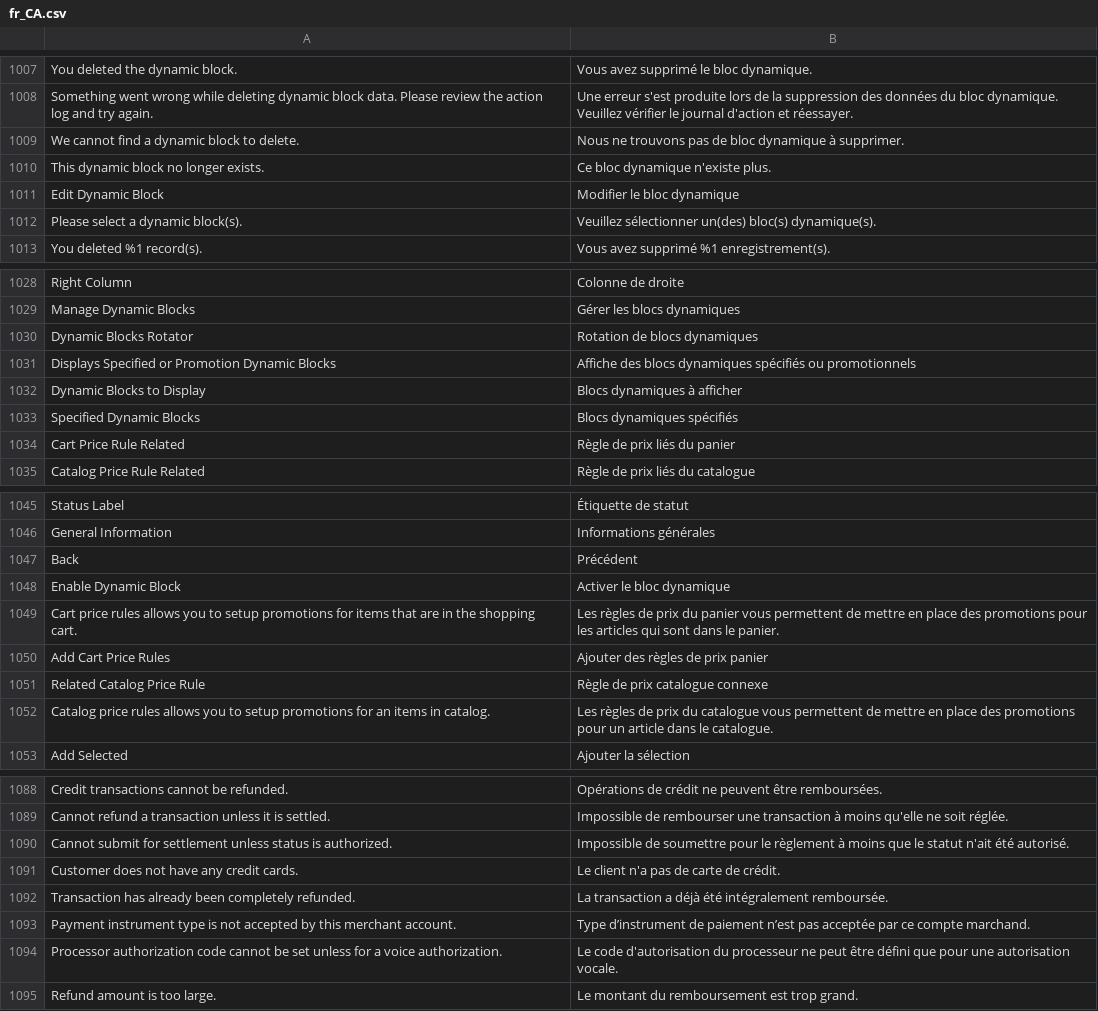
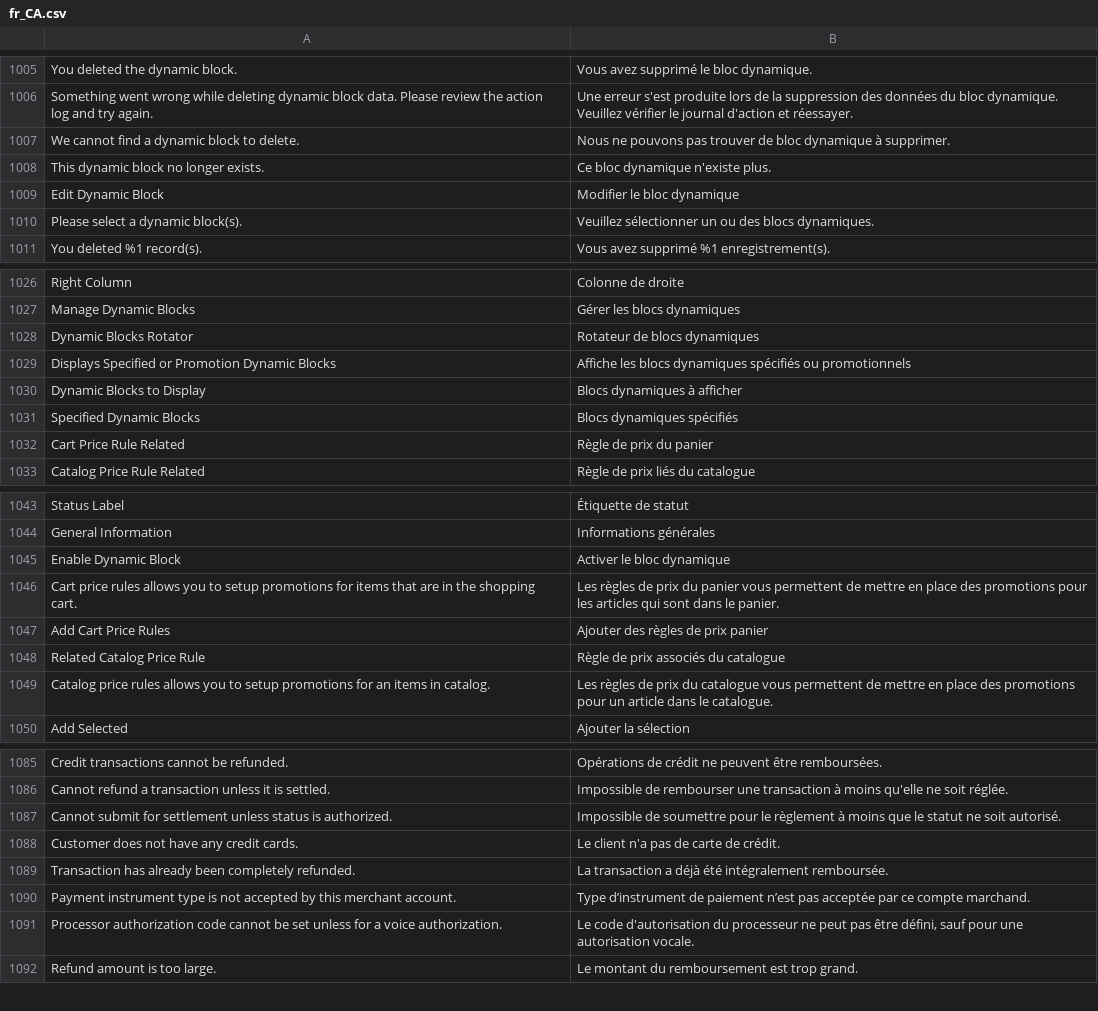
Before and after one commit to magento-l10n/language-fr_CA, a CSV file: fr_CA.csv, drawn as a sheet; only a part is shown, gaps mark what is left out; removed rows and columns are numbered as before the commit, all else as after; the diff covers the shown part only; the diff names each change by its address in the sheet, - before the commit and + after, or states it on an @@ line.

```diff
--- a/fr_CA.csv
+++ b/fr_CA.csv
-B1007: Nous ne trouvons pas de bloc…
+B1007: Nous ne pouvons pas trouver de bloc…
-B1010: Veuillez sélectionner un(des) bloc(s) dynamique(s).
+B1010: Veuillez sélectionner un ou des blocs dynamiques.
-B1028: Rotation de blocs dynamiques
+B1028: Rotateur de blocs dynamiques
-B1029: Affiche des blocs dynamiques…
+B1029: Affiche les blocs dynamiques…
-B1032: Règle de prix liés du panier
+B1032: Règle de prix du panier
-row 1047: Back | Précédent
-B1048: Règle de prix catalogue connexe
+B1048: Règle de prix associés du catalogue
-B1087: …le statut n'ait été autorisé.
+B1087: …le statut ne soit autorisé.
-B1091: …ne peut être défini que pour une…
+B1091: …ne peut pas être défini, sauf pour une…
```
Also changed, not shown: 1 added row, 3 removed rows, 1 moved row and 12 edited cells elsewhere in this file, 1 other file.
